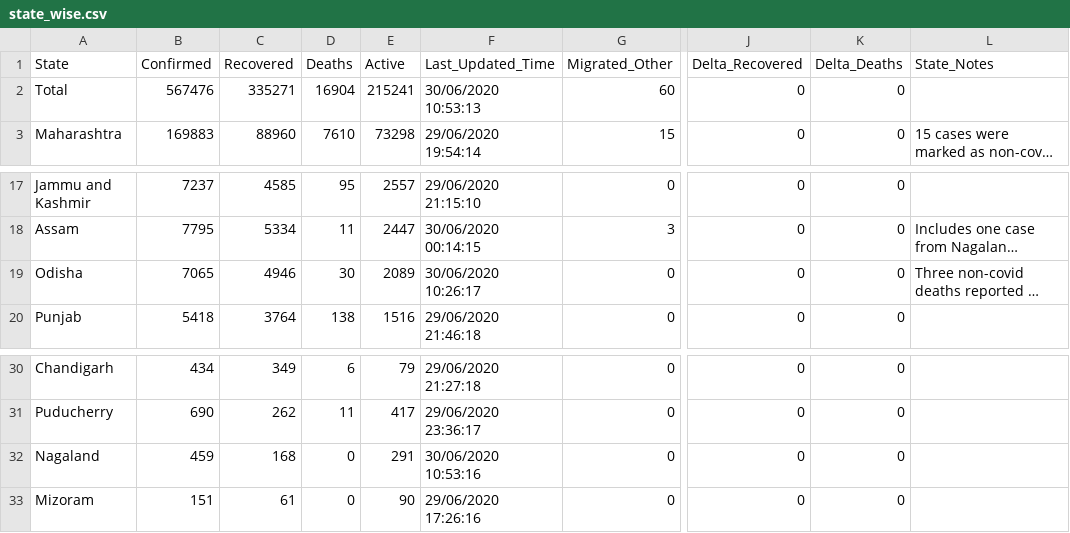
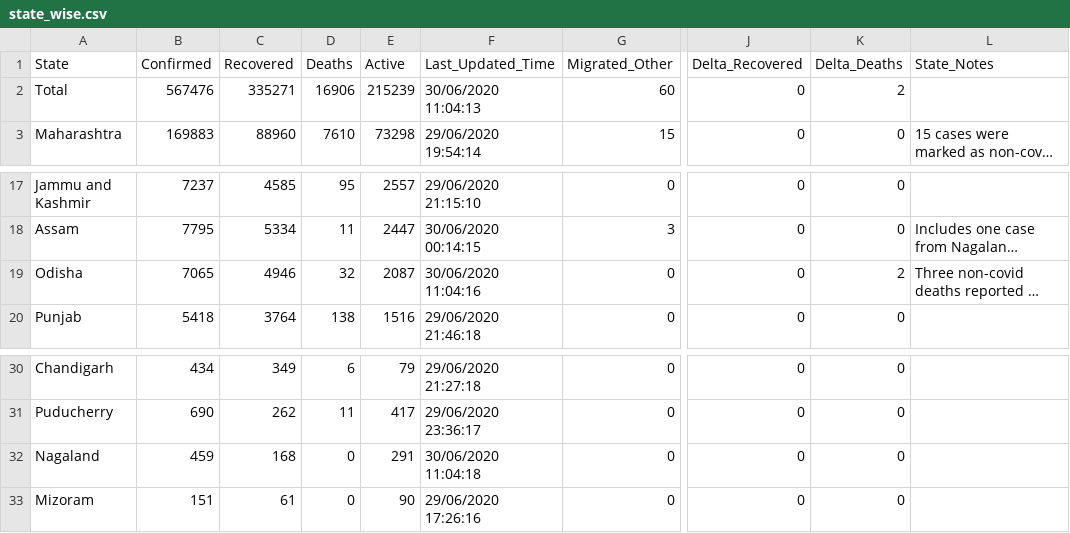
Before and after one commit to maaz619/api, a CSV file: csv/2020-06-30/state_wise.csv, drawn as a sheet; only a part is shown, gaps mark what is left out; long unchanged cells end in …; the diff names each change by its address in the sheet, - before the commit and + after, or states it on an @@ line.

```diff
--- a/csv/2020-06-30/state_wise.csv
+++ b/csv/2020-06-30/state_wise.csv
-D2 (Deaths): 16904
+D2 (Deaths): 16906
-E2 (Active): 215241
+E2 (Active): 215239
-F2 (Last_Updated_Time): 30/06/2020 10:53:13
+F2 (Last_Updated_Time): 30/06/2020 11:04:13
-K2 (Delta_Deaths): 0
+K2 (Delta_Deaths): 2
-D19 (Deaths): 30
+D19 (Deaths): 32
-E19 (Active): 2089
+E19 (Active): 2087
-F19 (Last_Updated_Time): 30/06/2020 10:26:17
+F19 (Last_Updated_Time): 30/06/2020 11:04:16
-K19 (Delta_Deaths): 0
+K19 (Delta_Deaths): 2
-F32 (Last_Updated_Time): 30/06/2020 10:53:16
+F32 (Last_Updated_Time): 30/06/2020 11:04:18
```
Also changed, not shown: csv/2020-06-30/district_wise.csv, csv/latest/district_wise.csv, 18 other files.
